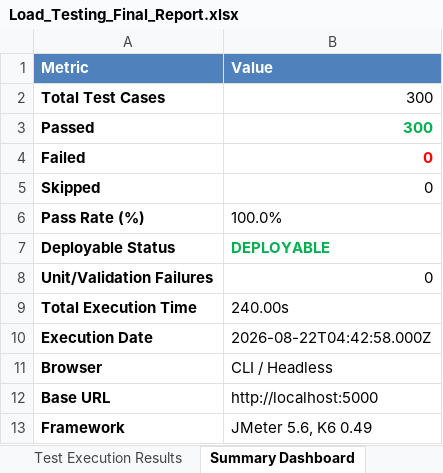
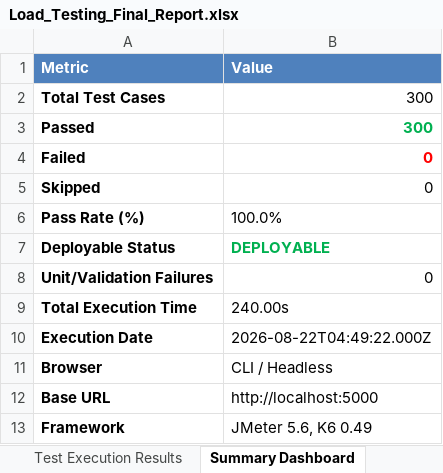
Before and after one commit to SanjayKshatriya/ASH_PROJECT, an Excel workbook: reports/Load_Testing_Final_Report.xlsx, sheet Summary Dashboard, drawn as a sheet; values as stored, in another font and other column widths than the file's, no borders; 1 other sheet too large or unreadable and not compared; the diff names each change by its address in the sheet, - before the commit and + after, or states it on an @@ line.

```diff
--- a/reports/Load_Testing_Final_Report.xlsx (sheet Summary Dashboard)
+++ b/reports/Load_Testing_Final_Report.xlsx (sheet Summary Dashboard)
-B10 (Value): 2026-08-22T04:42:58.000Z
+B10 (Value): 2026-08-22T04:49:22.000Z
```
Also changed, not shown: reports/Appium_Report.xlsx, reports/Selenium_Report.xlsx, 2 other files.
